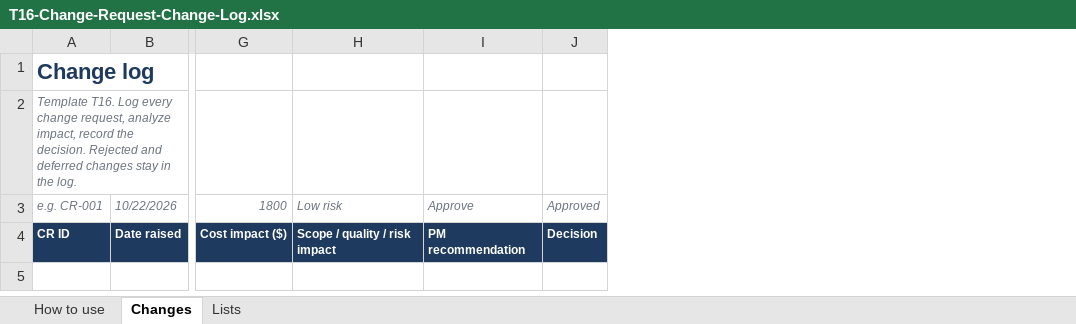
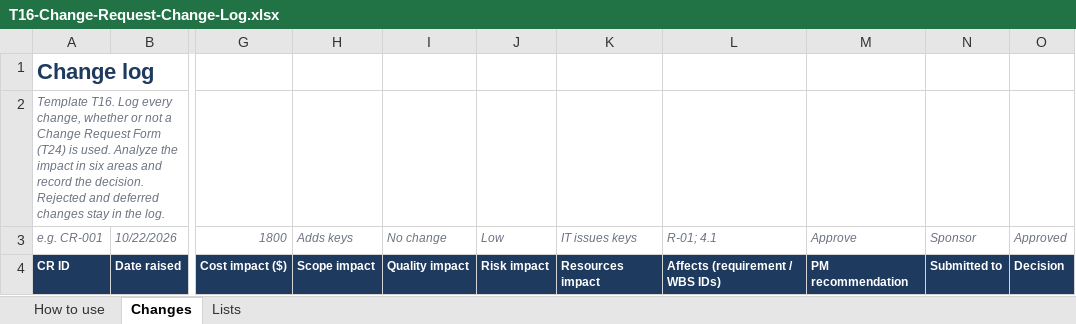
Before and after one commit to james-s-pearson/Cybersecurity-Portfolio, an Excel workbook: project-manager-in-a-box/02-Templates/T16-Change-Request-Change-Log.xlsx, sheet Changes, drawn as a sheet; only a part is shown, gaps mark what is left out; values as stored, in another font and other column widths than the file's, no borders; conditional formats not drawn; removed rows and columns are numbered as before the commit, all else as after; the diff names each change by its address in the sheet, - before the commit and + after, or states it on an @@ line.

```diff
--- a/project-manager-in-a-box/02-Templates/T16-Change-Request-Change-Log.xlsx (sheet Changes)
+++ b/project-manager-in-a-box/02-Templates/T16-Change-Request-Change-Log.xlsx (sheet Changes)
-column H (Low risk), row 4: Scope / quality / risk impact
+column H (Adds keys), row 4: Scope impact
+column I (No change), row 4: Quality impact
+column J (Low), row 4: Risk impact
+column K (IT issues keys), row 4: Resources impact
+column L (R-01; 4.1), row 4: Affects (requirement / WBS IDs)
+column N (Sponsor), row 4: Submitted to
-A2 (e.g. CR-001): …Log every change request, analyze impact, record the…
+A2 (e.g. CR-001): …Log every change, whether or not a Change Request Form (T24) is used. Analyze the impact in six areas and record the…
```
Also changed, not shown: sheet Lists, sheet How to use, project-manager-in-a-box/02-Templates/T08-WBS-Schedule-Gantt.xlsx, project-manager-in-a-box/02-Templates/T11-RAID-Log-Risks-Assumptions-Issues-Dependencies.xlsx, 42 other files.
